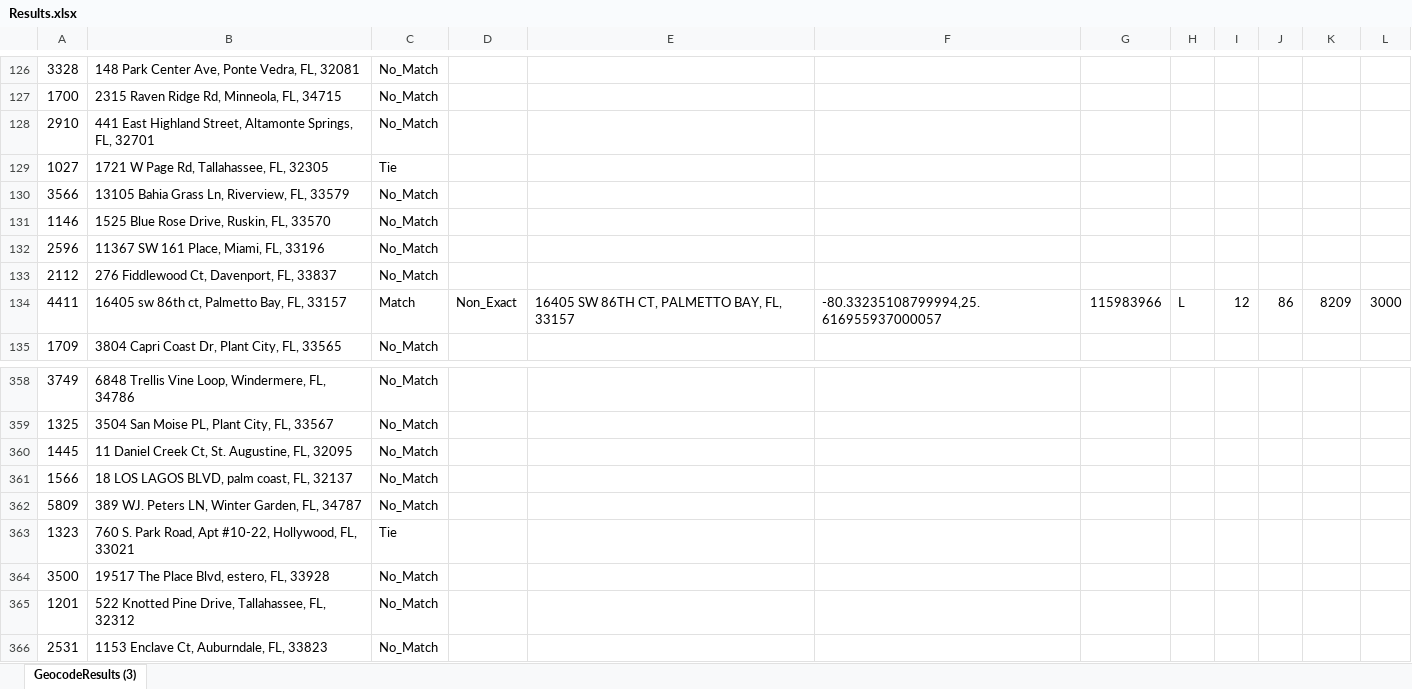
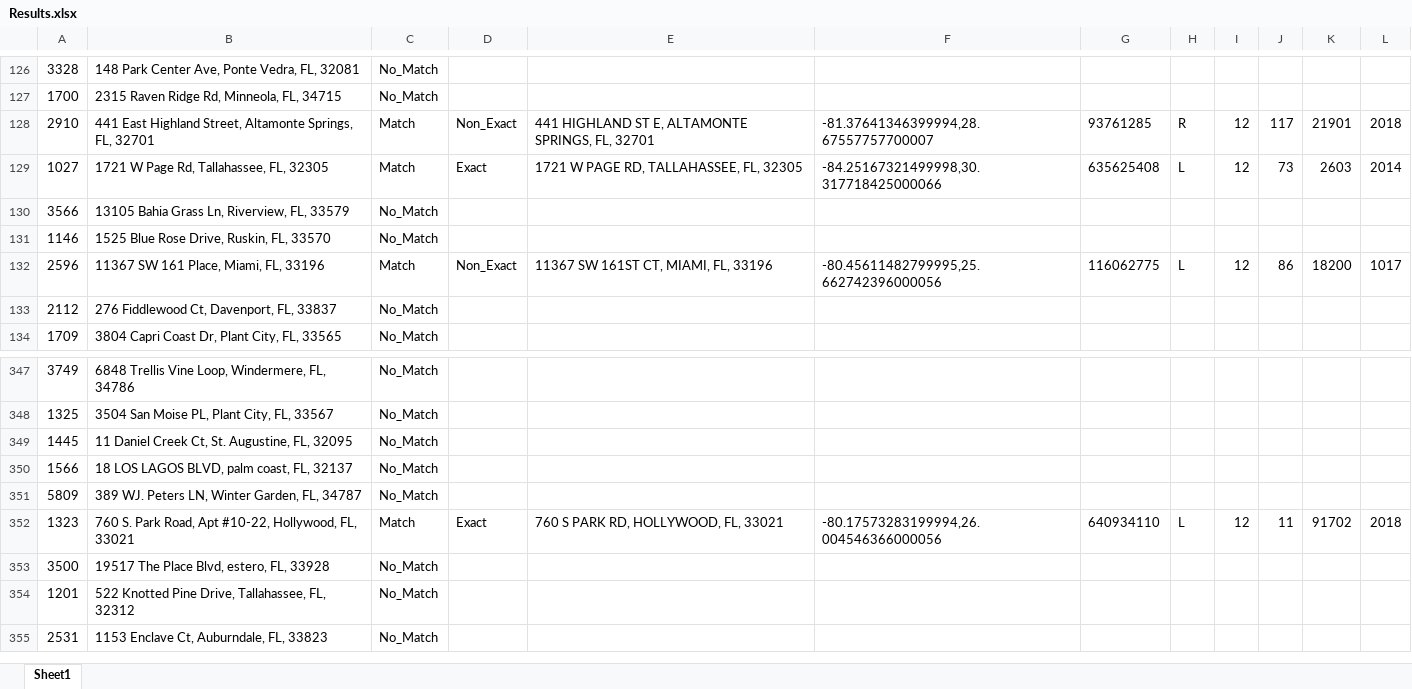
Before and after one commit to JoshM-Yoru/census-data-excel, an Excel workbook: Results.xlsx, sheet Sheet1, drawn as a sheet; only a part is shown, gaps mark what is left out; values as stored, in another font and other column widths than the file's, no borders; removed rows and columns are numbered as before the commit, all else as after; the diff covers the shown part only; the diff names each change by its address in the sheet, - before the commit and + after, or states it on an @@ line.

```diff
--- a/Results.xlsx (sheet Sheet1)
+++ b/Results.xlsx (sheet Sheet1)
-sheet tab: GeocodeResults (3)
+sheet tab: Sheet1
-C128: No_Match
+C128: Match
-D128: (empty)
+D128: Non_Exact
-E128: (empty)
+E128: 441 HIGHLAND ST E, ALTAMONTE SPRINGS, FL, 32701
-F128: (empty)
+F128: -81.37641346399994,28.67557757700007
-G128: (empty)
+G128: 93761285
-H128: (empty)
+H128: R
-I128:I129: (empty)
+I128:I129: 12
-J128: (empty)
+J128: 117
-K128: (empty)
+K128: 21901
-L128: (empty)
+L128: 2018
-C129: Tie
+C129: Match
-D129: (empty)
+D129: Exact
-E129: (empty)
+E129: 1721 W PAGE RD, TALLAHASSEE, FL, 32305
-F129: (empty)
+F129: -84.25167321499998,30.317718425000066
-G129: (empty)
+G129: 635625408
-H129: (empty)
+H129: L
-J129: (empty)
+J129: 73
-K129: (empty)
+K129: 2603
-L129: (empty)
+L129: 2014
-C132: No_Match
+C132: Match
-D132: (empty)
+D132: Non_Exact
-E132: (empty)
+E132: 11367 SW 161ST CT, MIAMI, FL, 33196
-F132: (empty)
+F132: -80.45611482799995,25.662742396000056
-G132: (empty)
+G132: 116062775
-H132: (empty)
+H132: L
-I132: (empty)
+I132: 12
-J132: (empty)
+J132: 86
-K132: (empty)
+K132: 18200
-L132: (empty)
+L132: 1017
-row 134: 4411 | 16405 sw 86th ct, Palmetto Bay, FL, 33157 | Match | Non_Exact | 16405 SW 86TH CT, PALMETTO BAY, FL, 33157 | -80.33235108799994,25.616955937000057 | 115983966 | L | 12 | 86 | 8209 | 3000
-C352: Tie
+C352: Match
-D352: (empty)
+D352: Exact
-E352: (empty)
+E352: 760 S PARK RD, HOLLYWOOD, FL, 33021
-F352: (empty)
+F352: -80.17573283199994,26.004546366000056
-G352: (empty)
+G352: 640934110
-H352: (empty)
+H352: L
-I352: (empty)
+I352: 12
-J352: (empty)
+J352: 11
-K352: (empty)
+K352: 91702
-L352: (empty)
+L352: 2018
```
Also changed, not shown: 10 removed rows and 1188 edited cells elsewhere in this sheet, GeocodeResults_Main_File.xlsx, 7 other files.
